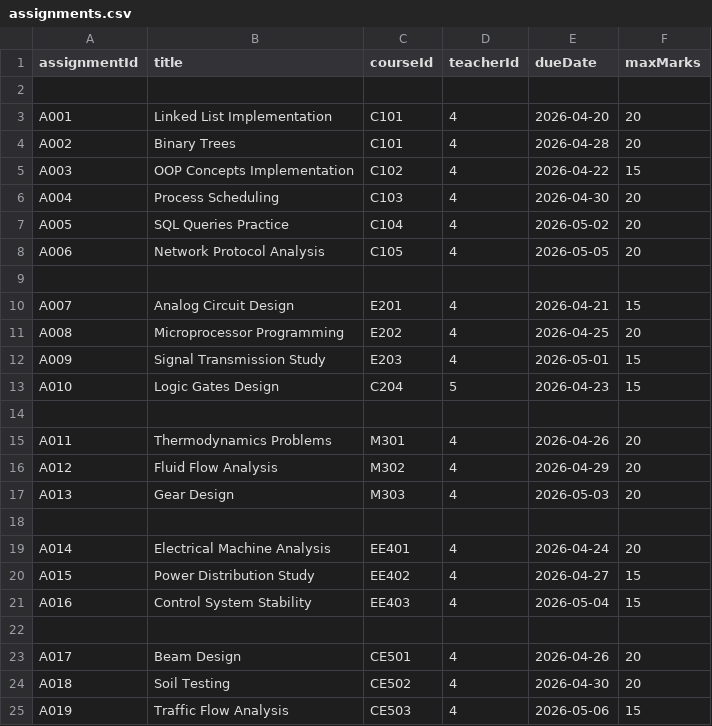
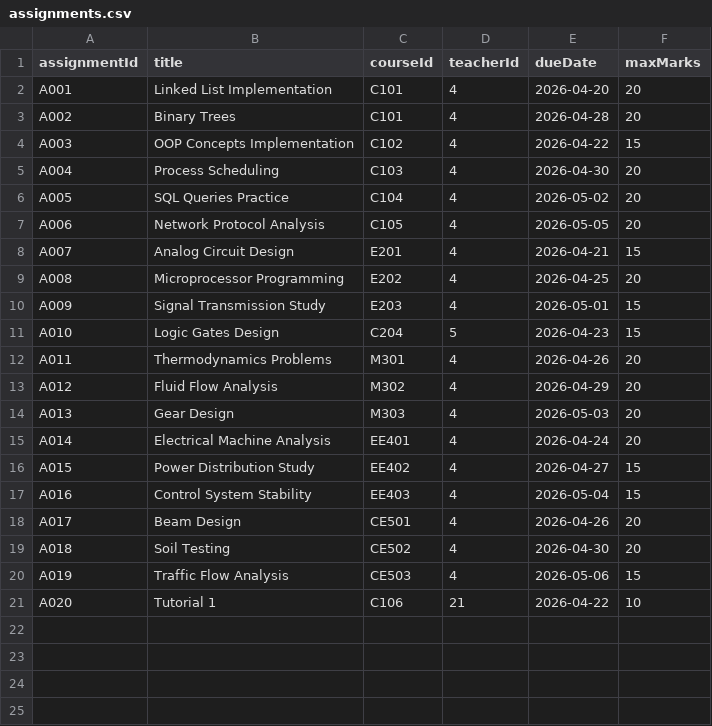
Before and after one commit to Makarand9106/OOPS-Project, a CSV file: coep-system/data/database/assignments.csv, drawn as a sheet; removed rows and columns are numbered as before the commit, all else as after; the diff names each change by its address in the sheet, - before the commit and + after, or states it on an @@ line.

```diff
--- a/coep-system/data/database/assignments.csv
+++ b/coep-system/data/database/assignments.csv
-row 2: (empty)
-row 9: (empty)
-row 14: (empty)
-row 18: (empty)
-row 22: (empty)
+row 21: A020 | Tutorial 1 | C106 | 21 | 2026-04-22 | 10
```
Also changed, not shown: coep-system/data/database/courses.csv, coep-system/data/database/exam_forms.csv, 54 other files.
